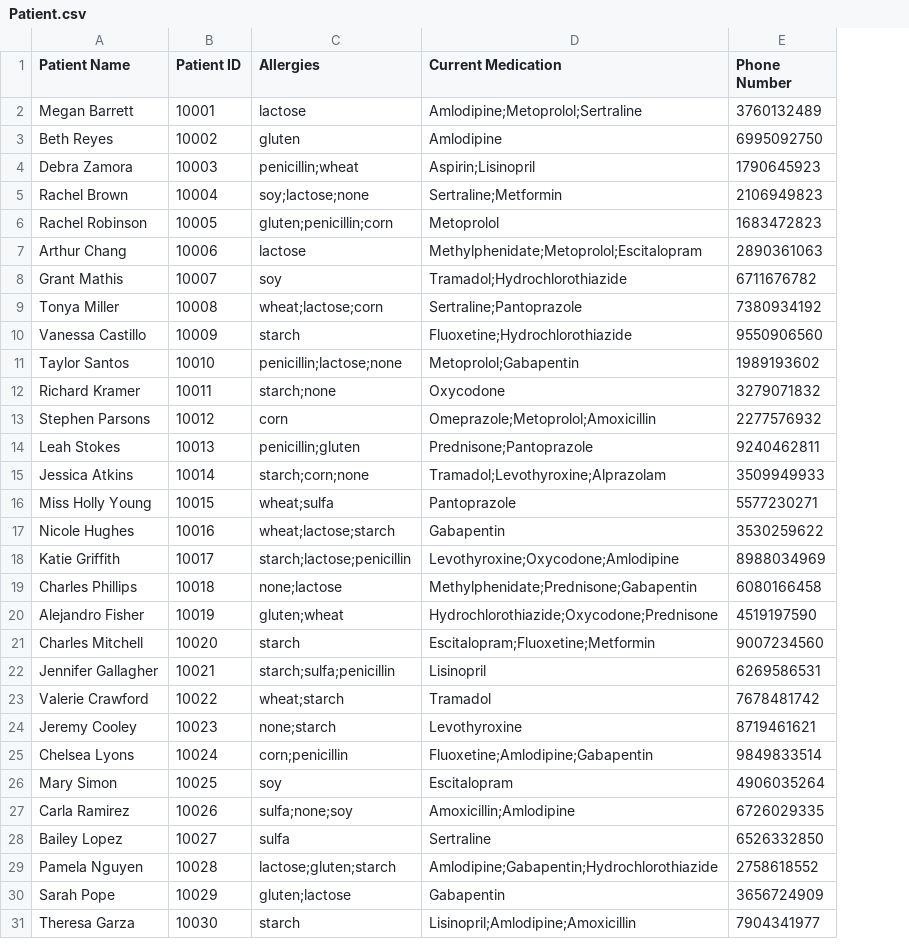
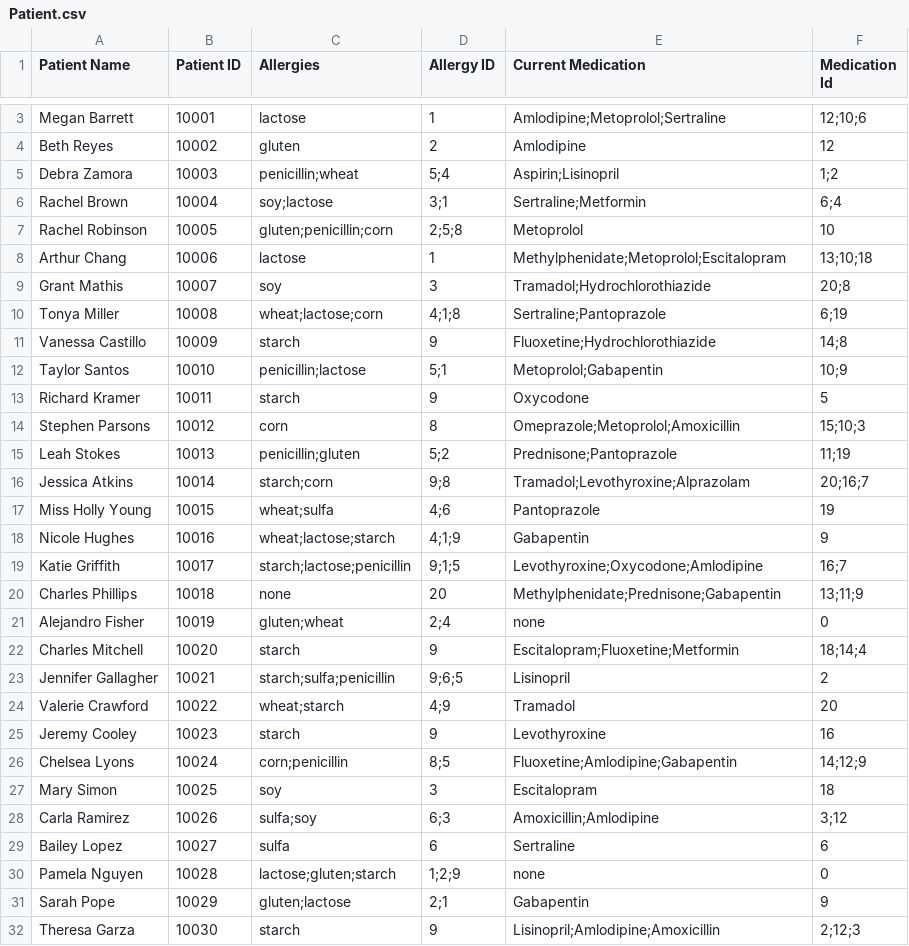
Before and after one commit to CieranW/SFWE301-Project, a CSV file: PrescriptionProcessing/Patient.csv, drawn as a sheet; only a part is shown, gaps mark what is left out; removed rows and columns are numbered as before the commit, all else as after; the diff covers the shown part only; the diff names each change by its address in the sheet, - before the commit and + after, or states it on an @@ line.

Commit message:
update patient and prescription CSV file so medication and allergy ID match with medicine list

```diff
--- a/PrescriptionProcessing/Patient.csv
+++ b/PrescriptionProcessing/Patient.csv
+column D (Allergy ID), rows 3-32: 1 | 2 | 5;4 | 3;1 | 2;5;8 | 1 | 3 | 4;1;8 | 9 | 5;1 | 9 | 8 | 5;2 | 9;8 | 4;6 | 4;1;9 | 9;1;5 | 20 | 2;4 | 9 | 9;6;5 | 4;9 | 9 | 8;5 | 3 | 6;3 | 6 | 1;2;9 | 2;1 | 9
-column E (Phone Number), rows 2-31: 3760132489 | 6995092750 | 1790645923 | 2106949823 | 1683472823 | 2890361063 | 6711676782 | 7380934192 | 9550906560 | 1989193602 | 3279071832 | 2277576932 | 9240462811 | 3509949933 | 5577230271 | 3530259622 | 8988034969 | 6080166458 | 4519197590 | 9007234560 | 6269586531 | 7678481742 | 8719461621 | 9849833514 | 4906035264 | 6726029335 | 6526332850 | 2758618552 | 3656724909 | 7904341977
+column F (Medication Id), rows 3-32: 12;10;6 | 12 | 1;2 | 6;4 | 10 | 13;10;18 | 20;8 | 6;19 | 14;8 | 10;9 | 5 | 15;10;3 | 11;19 | 20;16;7 | 19 | 9 | 16;7 | 13;11;9 | 0 | 18;14;4 | 2 | 20 | 16 | 14;12;9 | 18 | 3;12 | 6 | 0 | 9 | 2;12;3
-C6 (Allergies): soy;lactose;none
+C6 (Allergies): soy;lactose
-C12 (Allergies): penicillin;lactose;none
+C12 (Allergies): penicillin;lactose
-C13 (Allergies): starch;none
+C13 (Allergies): starch
-C16 (Allergies): starch;corn;none
+C16 (Allergies): starch;corn
-C20 (Allergies): none;lactose
+C20 (Allergies): none
-E21 (Current Medication): Hydrochlorothiazide;Oxycodone;Prednisone
+E21 (Current Medication): none
-C25 (Allergies): none;starch
+C25 (Allergies): starch
-C28 (Allergies): sulfa;none;soy
+C28 (Allergies): sulfa;soy
-E30 (Current Medication): Amlodipine;Gabapentin;Hydrochlorothiazide
+E30 (Current Medication): none
```
Also changed, not shown: 1 added row elsewhere in this file, PrescriptionProcessing/Medicine_List_v2.csv, PrescriptionProcessing/Prescription.csv.
